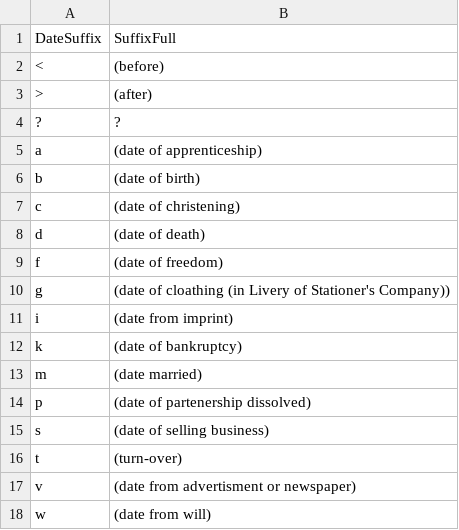
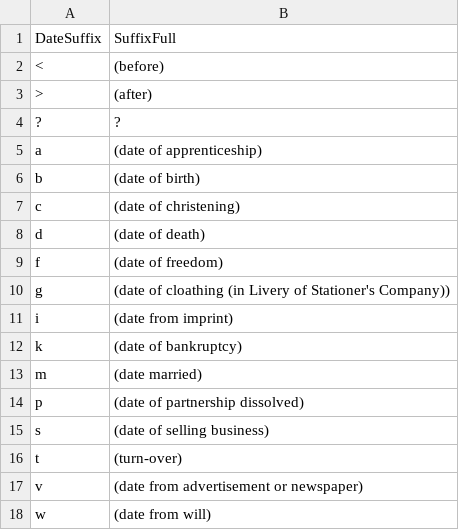
Before and after one commit to UVicHCMC/BTTI, a TSV file: sources/tbldatesuffixes.tsv, drawn as a sheet.

Commit message:
More fixes to source data from diagnostics.

```diff
--- a/sources/tbldatesuffixes.tsv
+++ b/sources/tbldatesuffixes.tsv
@@ -13,6 +13,6 @@ k	(date of bankruptcy)
 m	(date married)
-p	(date of partenership dissolved)
+p	(date of partnership dissolved)
 s	(date of selling business)
 t	(turn-over)
-v	(date from advertisment or newspaper)
+v	(date from advertisement or newspaper)
 w	(date from will)
```
Also changed, not shown: 2 other files.
